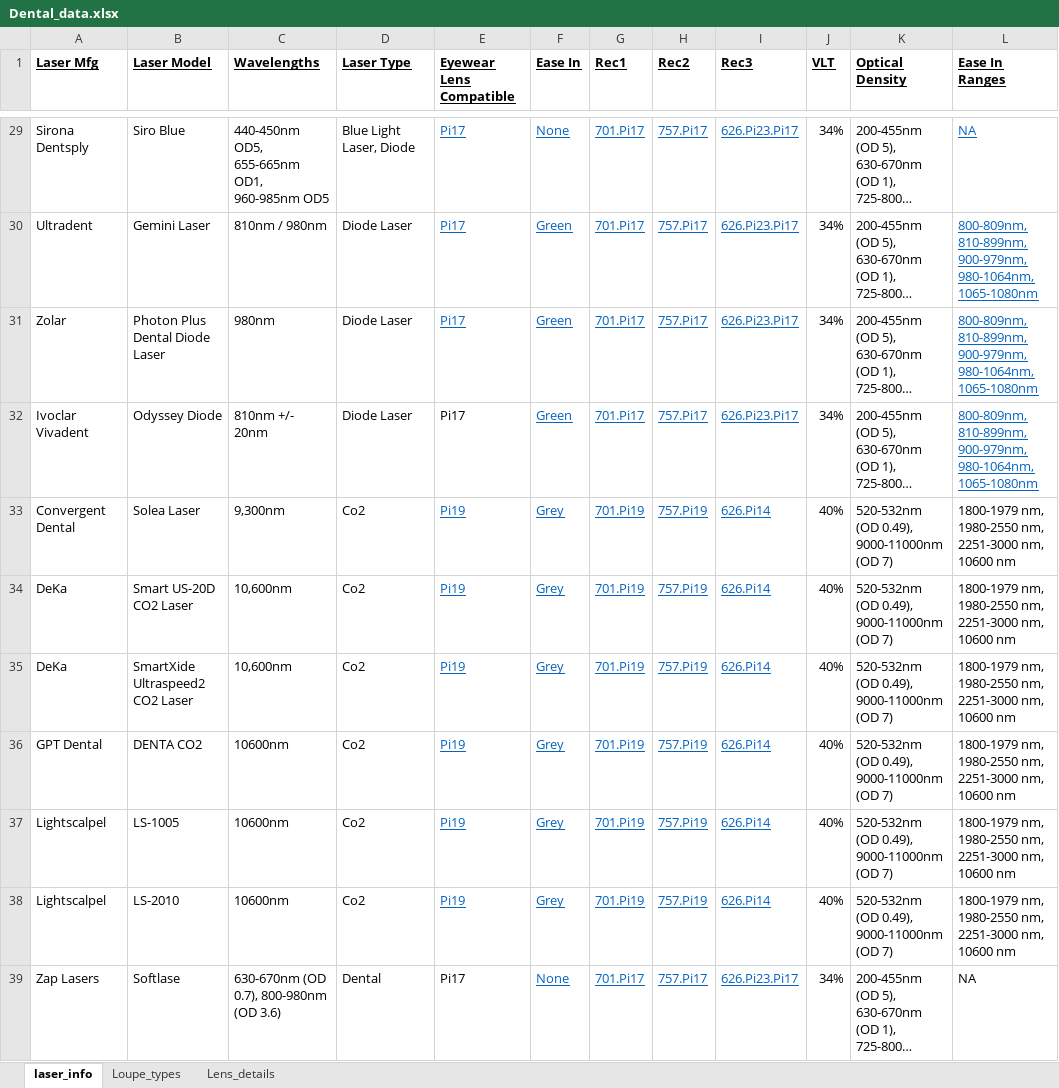
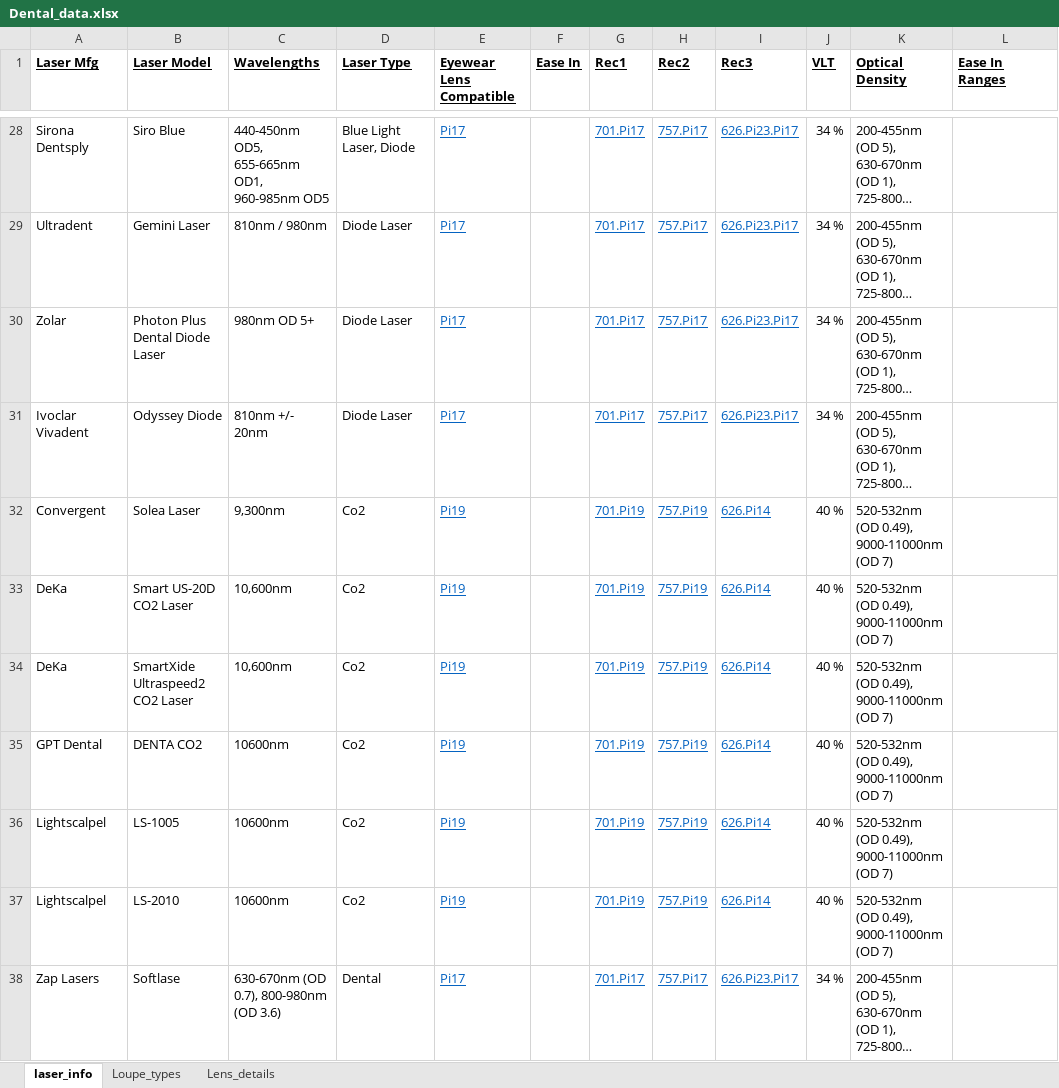
Before and after one commit to Rachdyan/DentalLoupeInserts, an Excel workbook: data/Dental_data.xlsx, sheet laser_info, drawn as a sheet; only a part is shown, gaps mark what is left out; long unchanged cells end in …; values as stored, in another font and other column widths than the file's, no borders; addresses are those after the commit; the diff covers the shown part only; the diff names each change by its address in the sheet, - before the commit and + after, or states it on an @@ line.

```diff
--- a/data/Dental_data.xlsx (sheet laser_info)
+++ b/data/Dental_data.xlsx (sheet laser_info)
-F28 (Ease In): None
+F28 (Ease In): (empty)
-J28:J31 (VLT): 34%
+J28:J31 (VLT): 34 %
-L28 (Ease In Ranges): NA
+L28 (Ease In Ranges): (empty)
-F29:F31 (Ease In): Green
+F29:F31 (Ease In): (empty)
-L29:L31 (Ease In Ranges): 800-809nm, 810-899nm, 900-979nm, 980-1064nm, 1065-1080nm
+L29:L31 (Ease In Ranges): (empty)
-C30 (Wavelengths): 980nm
+C30 (Wavelengths): 980nm OD 5+
@@ E31 underline: off → on, text colour: black → #0563C1 @@
-A32 (Laser Mfg): Convergent Dental
+A32 (Laser Mfg): Convergent
-F32:F37 (Ease In): Grey
+F32:F37 (Ease In): (empty)
-J32:J37 (VLT): 40%
+J32:J37 (VLT): 40 %
-L32:L37 (Ease In Ranges): 1800-1979 nm, 1980-2550 nm, 2251-3000 nm, 10600 nm
+L32:L37 (Ease In Ranges): (empty)
@@ E38 underline: off → on, text colour: black → #0563C1 @@
-F38 (Ease In): None
+F38 (Ease In): (empty)
-J38 (VLT): 34%
+J38 (VLT): 34 %
-L38 (Ease In Ranges): NA
+L38 (Ease In Ranges): (empty)
```
Also changed, not shown: 1 removed row and 113 edited cells elsewhere in this sheet, 4 other files.
